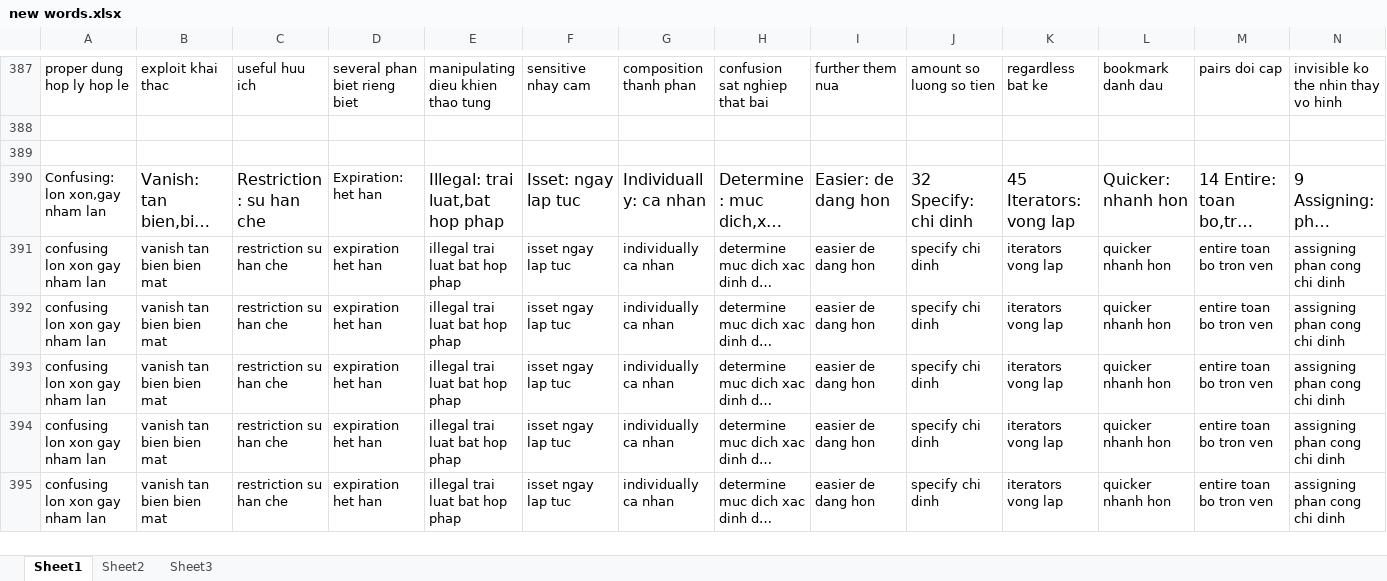
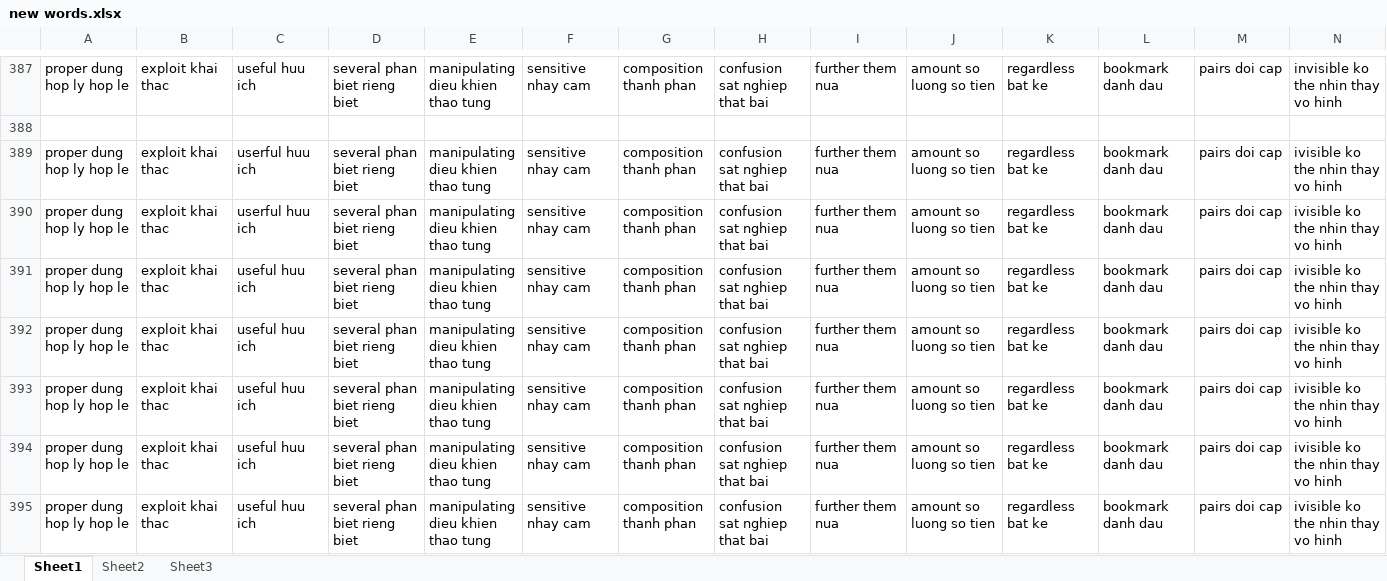
Before and after one commit to laquythi/laquythi.github.io, an Excel workbook: NOTE/new words.xlsx, sheet Sheet1, drawn as a sheet; only a part is shown, gaps mark what is left out; the shorter side is filled out with more unchanged rows; long unchanged cells end in …; values as stored, in another font and other column widths than the file's, no borders; rows hold the shown columns only; the diff covers the shown part only; the diff names each change by its address in the sheet, - before the commit and + after, or states it on an @@ line.

```diff
--- a/NOTE/new words.xlsx (sheet Sheet1)
+++ b/NOTE/new words.xlsx (sheet Sheet1)
+row 389: proper dung hop ly hop le | exploit khai thac | userful huu ich | several phan biet rieng biet | manipulating dieu khien thao tung | sensitive nhay cam | composition thanh phan | confusion sat nghiep that bai | further them nua | amount so luong so tien | regardless bat ke | bookmark danh dau | pairs doi cap | ivisible ko the nhin thay vo hinh
+row 390: proper dung hop ly hop le | exploit khai thac | userful huu ich | several phan biet rieng biet | manipulating dieu khien thao tung | sensitive nhay cam | composition thanh phan | confusion sat nghiep that bai | further them nua | amount so luong so tien | regardless bat ke | bookmark danh dau | pairs doi cap | ivisible ko the nhin thay vo hinh
+row 391: proper dung hop ly hop le | exploit khai thac | useful huu ich | several phan biet rieng biet | manipulating dieu khien thao tung | sensitive nhay cam | composition thanh phan | confusion sat nghiep that bai | further them nua | amount so luong so tien | regardless bat ke | bookmark danh dau | pairs doi cap | ivisible ko the nhin thay vo hinh
+row 392: proper dung hop ly hop le | exploit khai thac | useful huu ich | several phan biet rieng biet | manipulating dieu khien thao tung | sensitive nhay cam | composition thanh phan | confusion sat nghiep that bai | further them nua | amount so luong so tien | regardless bat ke | bookmark danh dau | pairs doi cap | ivisible ko the nhin thay vo hinh
+row 393: proper dung hop ly hop le | exploit khai thac | useful huu ich | several phan biet rieng biet | manipulating dieu khien thao tung | sensitive nhay cam | composition thanh phan | confusion sat nghiep that bai | further them nua | amount so luong so tien | regardless bat ke | bookmark danh dau | pairs doi cap | ivisible ko the nhin thay vo hinh
+row 394: proper dung hop ly hop le | exploit khai thac | useful huu ich | several phan biet rieng biet | manipulating dieu khien thao tung | sensitive nhay cam | composition thanh phan | confusion sat nghiep that bai | further them nua | amount so luong so tien | regardless bat ke | bookmark danh dau | pairs doi cap | ivisible ko the nhin thay vo hinh
+row 395: proper dung hop ly hop le | exploit khai thac | useful huu ich | several phan biet rieng biet | manipulating dieu khien thao tung | sensitive nhay cam | composition thanh phan | confusion sat nghiep that bai | further them nua | amount so luong so tien | regardless bat ke | bookmark danh dau | pairs doi cap | ivisible ko the nhin thay vo hinh
```
Also changed, not shown: 64 added rows elsewhere in this sheet, 10 other files.
